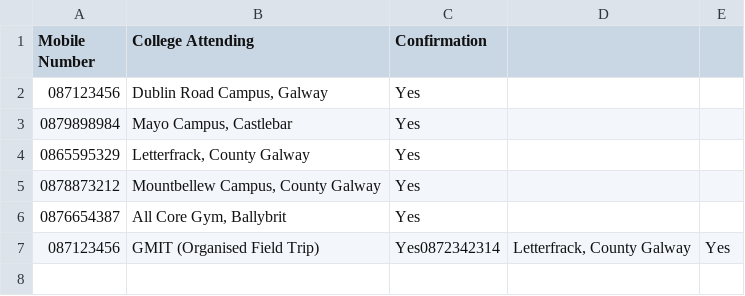
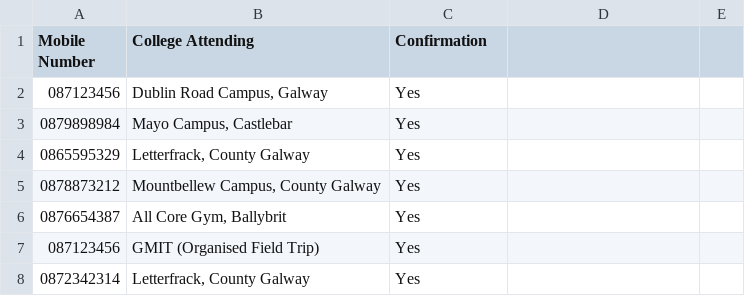
Before and after one commit to krystianopryszek99/Applied-Project-and-Minor-Dissertation, a CSV file: records.csv, drawn as a sheet.

```diff
--- a/records.csv
+++ b/records.csv
@@ -6,2 +6,3 @@ Mobile Number,College Attending,Confirmation
 0876654387,"All Core Gym, Ballybrit",Yes
-087123456,GMIT (Organised Field Trip),Yes0872342314,"Letterfrack, County Galway",Yes
+087123456,GMIT (Organised Field Trip),Yes
+0872342314,"Letterfrack, County Galway",Yes
```
Also changed, not shown: clockingLog/Logs.csv, 1 other file.
